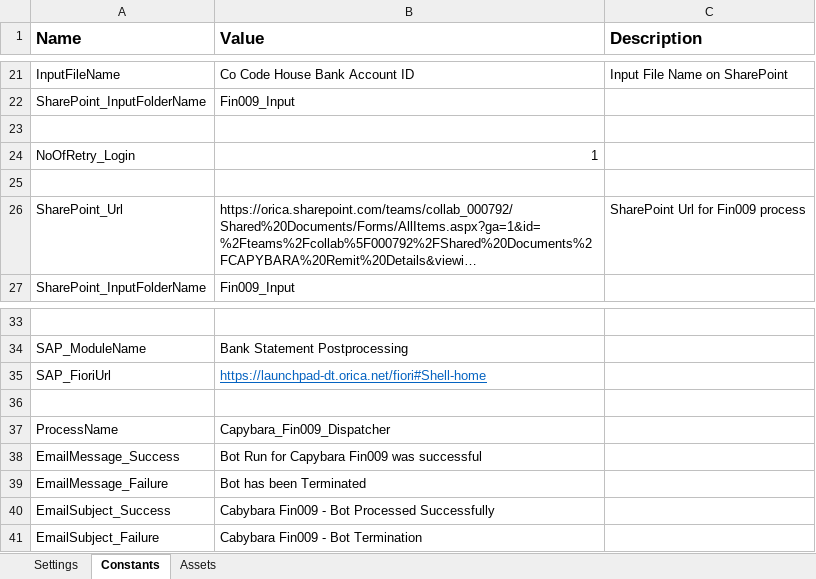
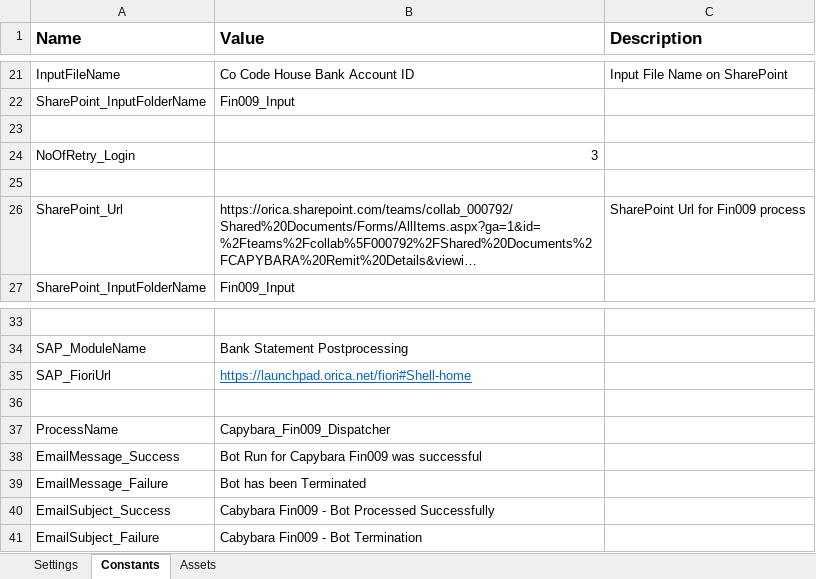
Before and after one commit to Orica-4S/Capybara_Fin009_Dispatcher, an Excel workbook: Data/Config.xlsx, sheet Constants, drawn as a sheet; only a part is shown, gaps mark what is left out; long unchanged cells end in …; values as stored, in another font and other column widths than the file's, no borders; the diff names each change by its address in the sheet, - before the commit and + after, or states it on an @@ line.

```diff
--- a/Data/Config.xlsx (sheet Constants)
+++ b/Data/Config.xlsx (sheet Constants)
-B24 (Value): 1
+B24 (Value): 3
-B35 (Value): https://launchpad-dt.orica.net/fiori#Shell-home
+B35 (Value): https://launchpad.orica.net/fiori#Shell-home
```
Also changed, not shown: 2 other files.
